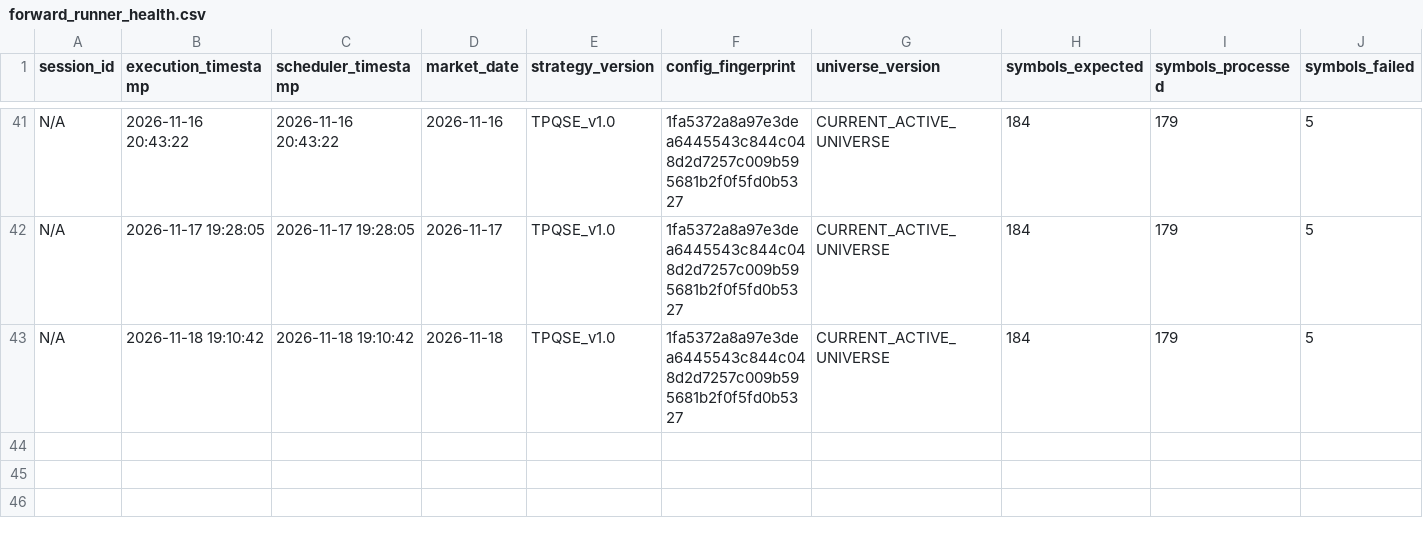
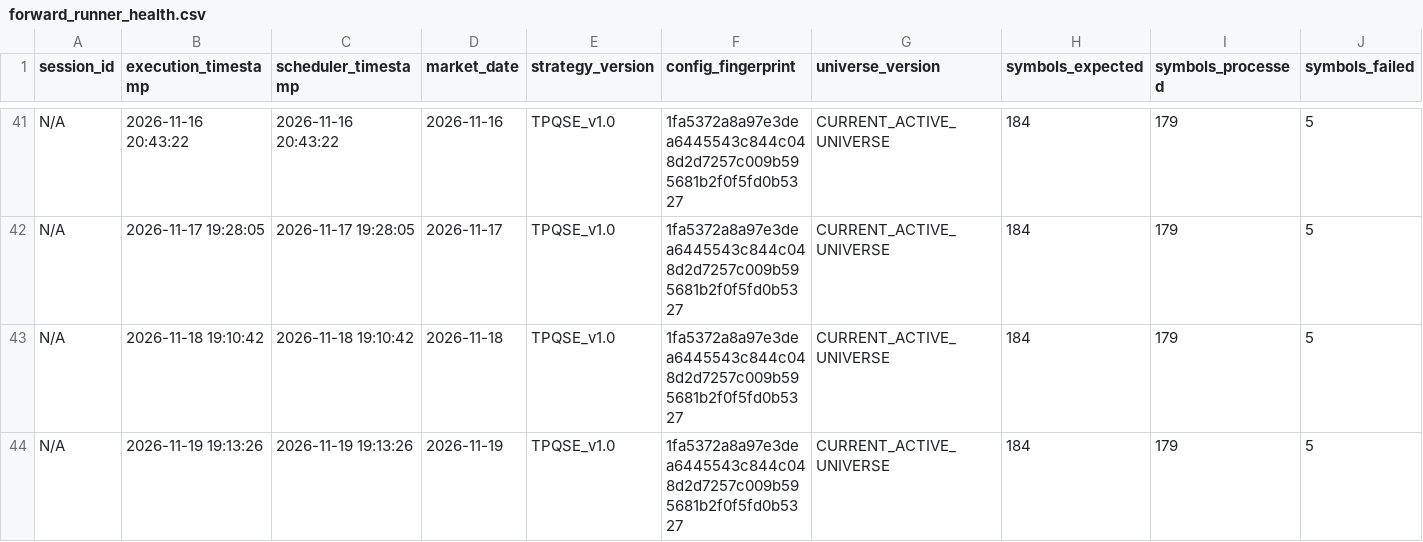
Before and after one commit to kunal-gswm/quant-strategy, a CSV file: results/forward/forward_runner_health.csv, drawn as a sheet; only a part is shown, gaps mark what is left out; rows hold the shown columns only; the diff names each change by its address in the sheet, - before the commit and + after, or states it on an @@ line.

```diff
--- a/results/forward/forward_runner_health.csv
+++ b/results/forward/forward_runner_health.csv
+row 44: N/A | 2026-11-19 19:13:26 | 2026-11-19 19:13:26 | 2026-11-19 | TPQSE_v1.0 | 1fa5372a8a97e3dea6445543c844c048d2d7257c009b595681b2f0f5fd0b5327 | CURRENT_ACTIVE_UNIVERSE | 184 | 179 | 5
```
Also changed, not shown: results/forward/forward_alerts.csv, 2 other files.
